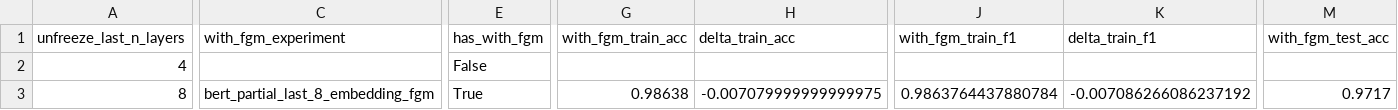
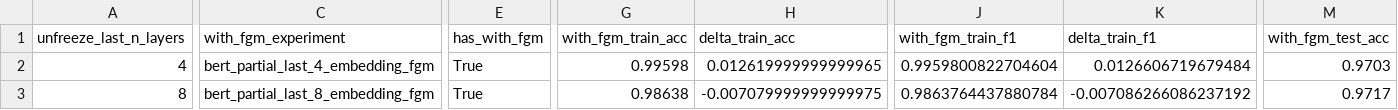
Before and after one commit to L-305-maker/Chinese-Text-Classification-From-TF-IDF-Baseline-to-LSTM-and-BERT, a CSV file: outputs/fgm_comparison/bert_fgm_comparison.csv, drawn as a sheet; only a part is shown, gaps mark what is left out; the diff covers the shown part only; the diff names each change by its address in the sheet, - before the commit and + after, or states it on an @@ line.

```diff
--- a/outputs/fgm_comparison/bert_fgm_comparison.csv
+++ b/outputs/fgm_comparison/bert_fgm_comparison.csv
-C2 (with_fgm_experiment): (empty)
+C2 (with_fgm_experiment): bert_partial_last_4_embedding_fgm
-E2 (has_with_fgm): False
+E2 (has_with_fgm): True
-G2 (with_fgm_train_acc): (empty)
+G2 (with_fgm_train_acc): 0.99598
-H2 (delta_train_acc): (empty)
+H2 (delta_train_acc): 0.012619999999999965
-J2 (with_fgm_train_f1): (empty)
+J2 (with_fgm_train_f1): 0.9959800822704604
-K2 (delta_train_f1): (empty)
+K2 (delta_train_f1): 0.0126606719679484
-M2 (with_fgm_test_acc): (empty)
+M2 (with_fgm_test_acc): 0.9703
```
Also changed, not shown: 3 edited cells elsewhere in this file, outputs/bert_freeze/bert_freeze_summary.csv, outputs/fgm_comparison/bert_fgm_source_rows.csv, 46 other files.
